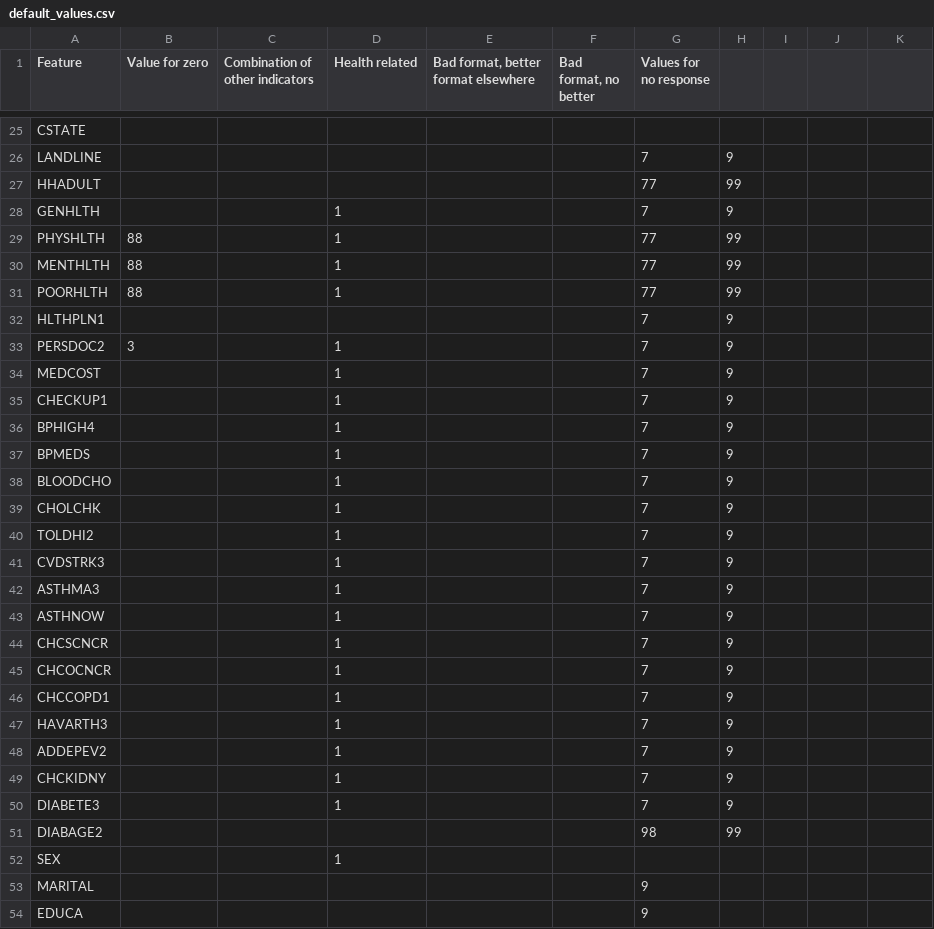
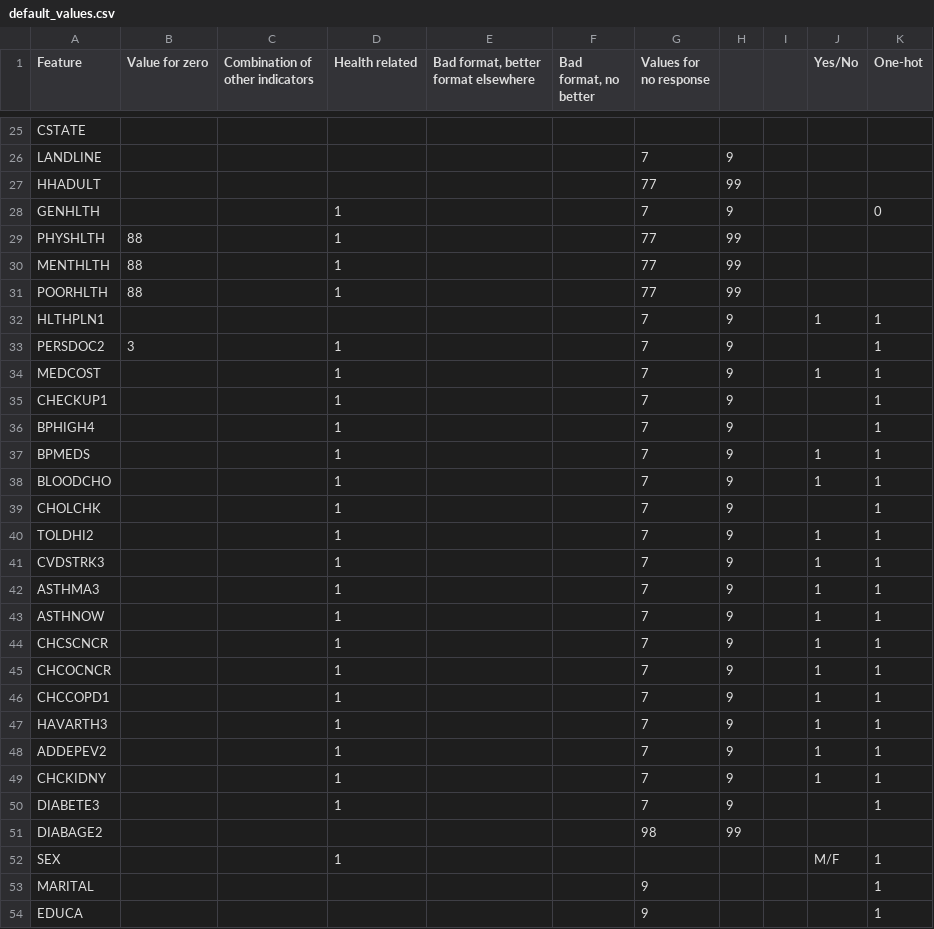
Before and after one commit to nathanmutin/MilaLyon, a CSV file: data/default_values.csv, drawn as a sheet; only a part is shown, gaps mark what is left out; the diff covers the shown part only.

Commit message:
One-hot encoding

```diff
--- a/data/default_values.csv
+++ b/data/default_values.csv
@@ -1 +1 @@
-Feature,Value for zero,Combination of other indicators,Health related,"Bad format, better format elsewhere","Bad format, no better",Values for no response,,,
+Feature,Value for zero,Combination of other indicators,Health related,"Bad format, better format elsewhere","Bad format, no better",Values for no response,,,Yes/No,One-hot
@@ -28 +28 @@ HHADULT,,,,,,77,99,,,,,,
-GENHLTH,,,1,,,7,9,,,,,,
+GENHLTH,,,1,,,7,9,,,0
@@ -32,19 +32,19 @@ POORHLTH,88,,1,,,77,99,,,,,,
-HLTHPLN1,,,,,,7,9,,,,,,
-PERSDOC2,3,,1,,,7,9,,,,,,
-MEDCOST,,,1,,,7,9,,,,,,
-CHECKUP1,,,1,,,7,9,,,,,,
-BPHIGH4,,,1,,,7,9,,,,,,
-BPMEDS,,,1,,,7,9,,,,,,
-BLOODCHO,,,1,,,7,9,,,,,,
-CHOLCHK,,,1,,,7,9,,,,,,
-TOLDHI2,,,1,,,7,9,,,,,,
-CVDSTRK3,,,1,,,7,9,,,,,,
-ASTHMA3,,,1,,,7,9,,,,,,
-ASTHNOW,,,1,,,7,9,,,,,,
-CHCSCNCR,,,1,,,7,9,,,,,,
-CHCOCNCR,,,1,,,7,9,,,,,,
-CHCCOPD1,,,1,,,7,9,,,,,,
-HAVARTH3,,,1,,,7,9,,,,,,
-ADDEPEV2,,,1,,,7,9,,,,,,
-CHCKIDNY,,,1,,,7,9,,,,,,
-DIABETE3,,,1,,,7,9,,,,,,
+HLTHPLN1,,,,,,7,9,,1,1
+PERSDOC2,3,,1,,,7,9,,,1
+MEDCOST,,,1,,,7,9,,1,1
+CHECKUP1,,,1,,,7,9,,,1
+BPHIGH4,,,1,,,7,9,,,1
+BPMEDS,,,1,,,7,9,,1,1
+BLOODCHO,,,1,,,7,9,,1,1
+CHOLCHK,,,1,,,7,9,,,1
+TOLDHI2,,,1,,,7,9,,1,1
+CVDSTRK3,,,1,,,7,9,,1,1
+ASTHMA3,,,1,,,7,9,,1,1
+ASTHNOW,,,1,,,7,9,,1,1
+CHCSCNCR,,,1,,,7,9,,1,1
+CHCOCNCR,,,1,,,7,9,,1,1
+CHCCOPD1,,,1,,,7,9,,1,1
+HAVARTH3,,,1,,,7,9,,1,1
+ADDEPEV2,,,1,,,7,9,,1,1
+CHCKIDNY,,,1,,,7,9,,1,1
+DIABETE3,,,1,,,7,9,,,1
@@ -52,3 +52,3 @@ DIABAGE2,,,,,,98,99,,,,,,
-SEX,,,1,,,,,,,,,,
-MARITAL,,,,,,9,,,,,,,
-EDUCA,,,,,,9,,,,,,,
+SEX,,,1,,,,,,M/F,1
+MARITAL,,,,,,9,,,,1
+EDUCA,,,,,,9,,,,1
```
Also changed, not shown: 1 edited cell elsewhere in this file.
